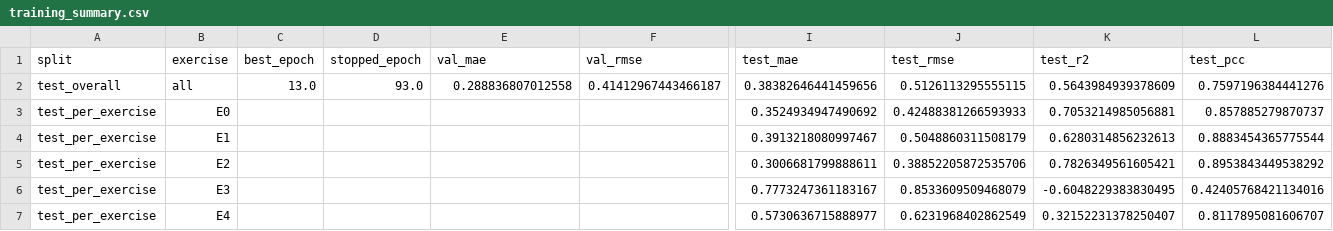
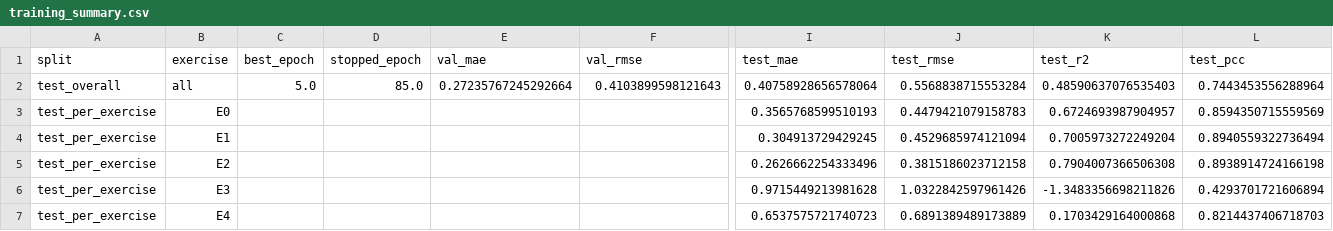
Before and after one commit to Masa-Shaheen/Results, a CSV file: training_summary.csv, drawn as a sheet; only a part is shown, gaps mark what is left out; the diff covers the shown part only; the diff names each change by its address in the sheet, - before the commit and + after, or states it on an @@ line.

Commit message:
Update training results and plots

```diff
--- a/training_summary.csv
+++ b/training_summary.csv
-C2 (best_epoch): 13.0
+C2 (best_epoch): 5.0
-D2 (stopped_epoch): 93.0
+D2 (stopped_epoch): 85.0
-E2 (val_mae): 0.288836807012558
+E2 (val_mae): 0.27235767245292664
-F2 (val_rmse): 0.41412967443466187
+F2 (val_rmse): 0.4103899598121643
-I2 (test_mae): 0.38382646441459656
+I2 (test_mae): 0.40758928656578064
-J2 (test_rmse): 0.5126113295555115
+J2 (test_rmse): 0.5568838715553284
-K2 (test_r2): 0.5643984939378609
+K2 (test_r2): 0.48590637076535403
-L2 (test_pcc): 0.7597196384441276
+L2 (test_pcc): 0.7443453556288964
-I3 (test_mae): 0.3524934947490692
+I3 (test_mae): 0.3565768599510193
-J3 (test_rmse): 0.42488381266593933
+J3 (test_rmse): 0.4479421079158783
-K3 (test_r2): 0.7053214985056881
+K3 (test_r2): 0.6724693987904957
-L3 (test_pcc): 0.857885279870737
+L3 (test_pcc): 0.8594350715559569
-I4 (test_mae): 0.3913218080997467
+I4 (test_mae): 0.304913729429245
-J4 (test_rmse): 0.5048860311508179
+J4 (test_rmse): 0.4529685974121094
-K4 (test_r2): 0.6280314856232613
+K4 (test_r2): 0.7005973272249204
-L4 (test_pcc): 0.8883454365775544
+L4 (test_pcc): 0.8940559322736494
-I5 (test_mae): 0.3006681799888611
+I5 (test_mae): 0.2626662254333496
-J5 (test_rmse): 0.38852205872535706
+J5 (test_rmse): 0.3815186023712158
-K5 (test_r2): 0.7826349561605421
+K5 (test_r2): 0.7904007366506308
-L5 (test_pcc): 0.8953843449538292
+L5 (test_pcc): 0.8938914724166198
-I6 (test_mae): 0.7773247361183167
+I6 (test_mae): 0.9715449213981628
-J6 (test_rmse): 0.8533609509468079
+J6 (test_rmse): 1.0322842597961426
-K6 (test_r2): -0.6048229383830495
+K6 (test_r2): -1.3483356698211826
-L6 (test_pcc): 0.42405768421134016
+L6 (test_pcc): 0.4293701721606894
-I7 (test_mae): 0.5730636715888977
+I7 (test_mae): 0.6537575721740723
-J7 (test_rmse): 0.6231968402862549
+J7 (test_rmse): 0.6891389489173889
-K7 (test_r2): 0.32152231378250407
+K7 (test_r2): 0.1703429164000868
-L7 (test_pcc): 0.8117895081606707
+L7 (test_pcc): 0.8214437406718703
```
Also changed, not shown: 22 edited cells elsewhere in this file, 14 other files.
